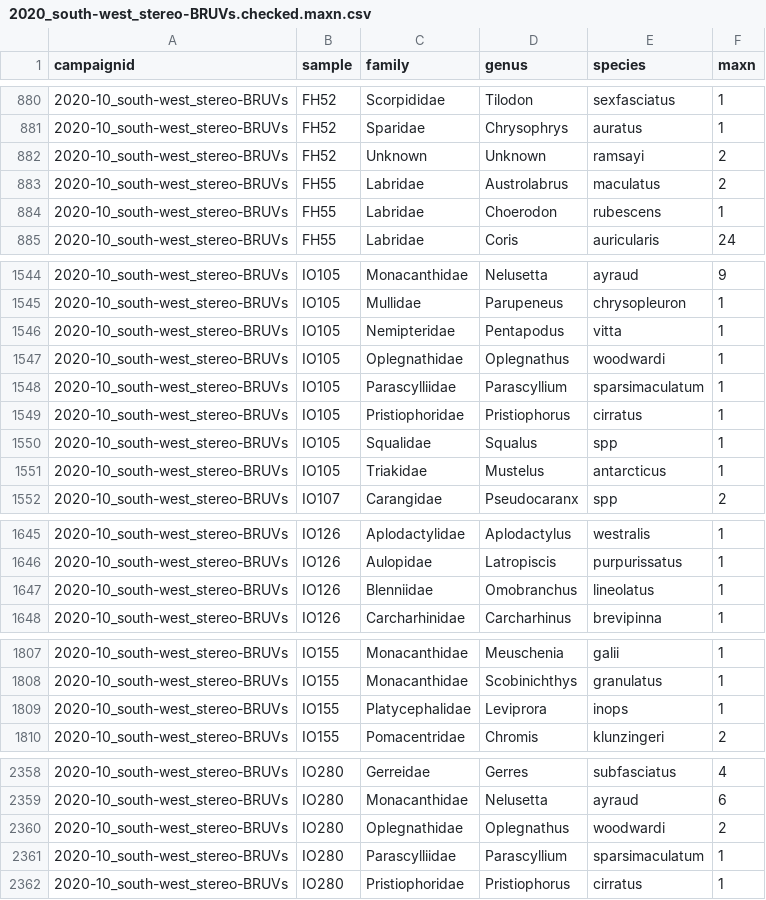
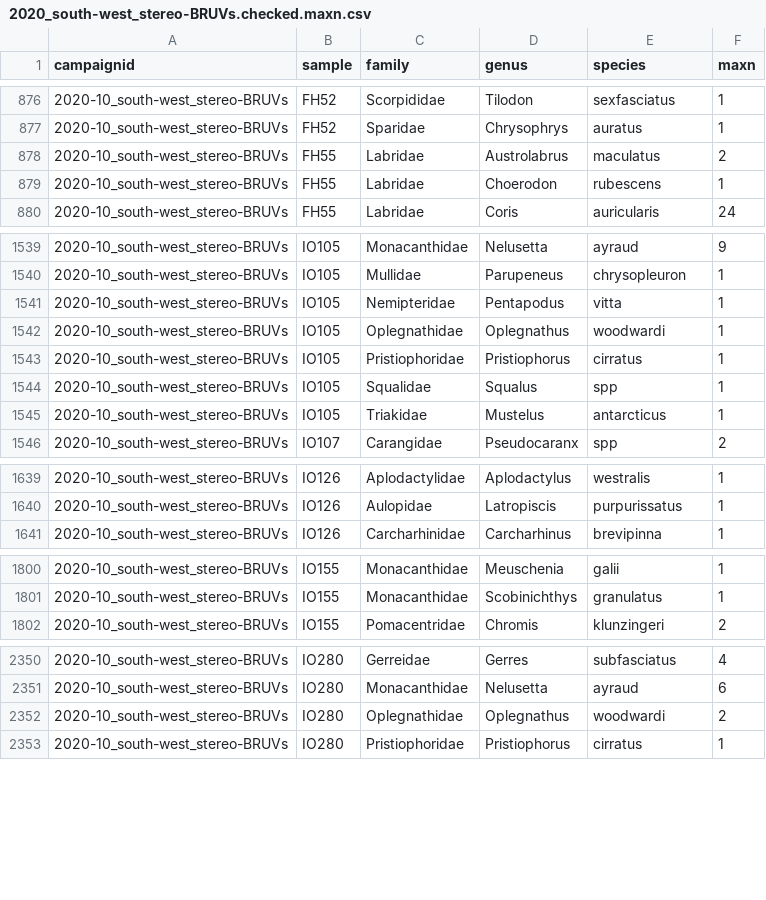
Before and after one commit to UWAMEGFisheries/mbh-d3-swc-fish, a CSV file: Data/Tidy/2020_south-west_stereo-BRUVs.checked.maxn.csv, drawn as a sheet; only a part is shown, gaps mark what is left out; removed rows and columns are numbered as before the commit, all else as after; the diff covers the shown part only; the diff names each change by its address in the sheet, - before the commit and + after, or states it on an @@ line.

```diff
--- a/Data/Tidy/2020_south-west_stereo-BRUVs.checked.maxn.csv
+++ b/Data/Tidy/2020_south-west_stereo-BRUVs.checked.maxn.csv
-row 882: 2020-10_south-west_stereo-BRUVs | FH52 | Unknown | Unknown | ramsayi | 2
-row 1548: 2020-10_south-west_stereo-BRUVs | IO105 | Parascylliidae | Parascyllium | sparsimaculatum | 1
-row 1647: 2020-10_south-west_stereo-BRUVs | IO126 | Blenniidae | Omobranchus | lineolatus | 1
-row 1809: 2020-10_south-west_stereo-BRUVs | IO155 | Platycephalidae | Leviprora | inops | 1
-row 2361: 2020-10_south-west_stereo-BRUVs | IO280 | Parascylliidae | Parascyllium | sparsimaculatum | 1
```
Also changed, not shown: 6 added rows and 10 removed rows elsewhere in this file, Data/Errors to check/2020_south-west_stereo-BRUVs.length.species.not.previously.observed.csv, Data/Errors to check/2020_south-west_stereo-BRUVs_taxa.maxn.vs.stereo.summary.csv, 24 other files.
